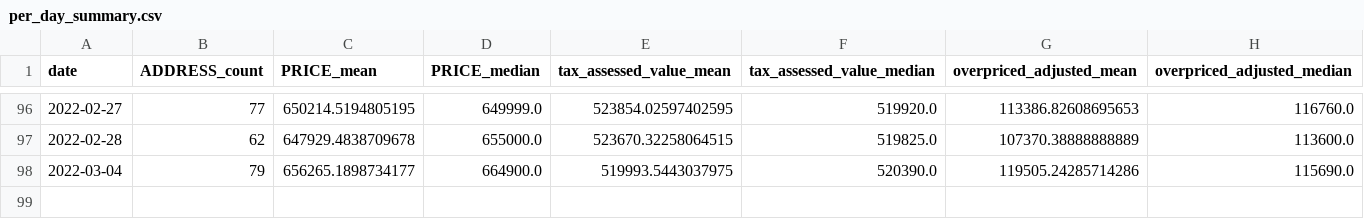
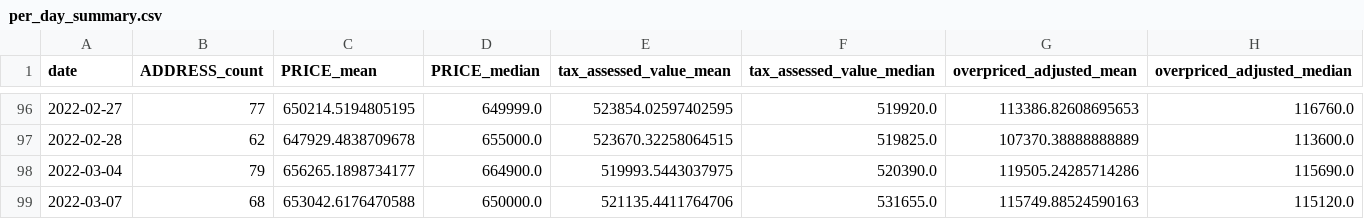
Before and after one commit to ahy3nz/yellowtail, a CSV file: output/per_day_summary.csv, drawn as a sheet; only a part is shown, gaps mark what is left out; the diff names each change by its address in the sheet, - before the commit and + after, or states it on an @@ line.

```diff
--- a/output/per_day_summary.csv
+++ b/output/per_day_summary.csv
+row 99: 2022-03-07 | 68 | 653042.6176470588 | 650000.0 | 521135.4411764706 | 531655.0 | 115749.88524590163 | 115120.0
```
Also changed, not shown: 1 other file.
